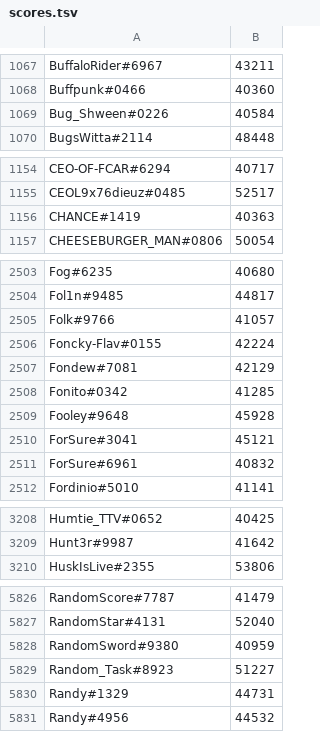
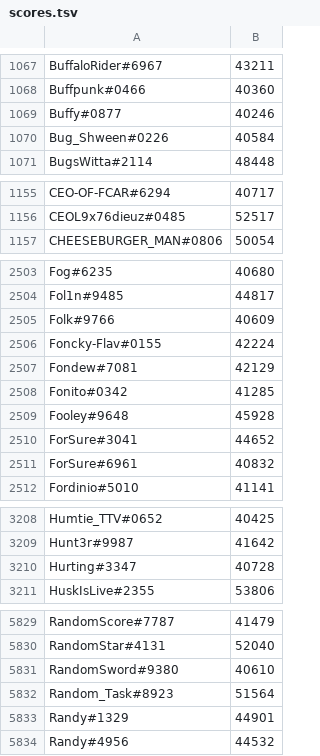
Before and after one commit to natanforestree/finals-radar, a TSV file: state/scores.tsv, drawn as a sheet; only a part is shown, gaps mark what is left out; the diff covers the shown part only.

```diff
--- a/state/scores.tsv
+++ b/state/scores.tsv
@@ -1068,2 +1068,3 @@ BuffaloRider#6967	43211
 Buffpunk#0466	40360
+Buffy#0877	40246
 Bug_Shween#0226	40584
@@ -1155,3 +1156,2 @@ CEO-OF-FCAR#6294	40717
 CEOL9x76dieuz#0485	52517
-CHANCE#1419	40363
 CHEESEBURGER_MAN#0806	50054
@@ -2504,3 +2504,3 @@ Fog#6235	40680
 Fol1n#9485	44817
-Folk#9766	41057
+Folk#9766	40609
 Foncky-Flav#0155	42224
@@ -2509,3 +2509,3 @@ Fonito#0342	41285
 Fooley#9648	45928
-ForSure#3041	45121
+ForSure#3041	44652
 ForSure#6961	40832
@@ -3209,2 +3209,3 @@ Humtie_TTV#0652	40425
 Hunt3r#9987	41642
+Hurting#3347	40728
 HuskIsLive#2355	53806
@@ -5827,5 +5830,5 @@ RandomScore#7787	41479
 RandomStar#4131	52040
-RandomSword#9380	40959
-Random_Task#8923	51227
-Randy#1329	44731
+RandomSword#9380	40610
+Random_Task#8923	51564
+Randy#1329	44901
 Randy#4956	44532
```
Also changed, not shown: 4 added rows, 5 removed rows and 102 edited cells elsewhere in this file, state/activity.tsv, 4 other files.
